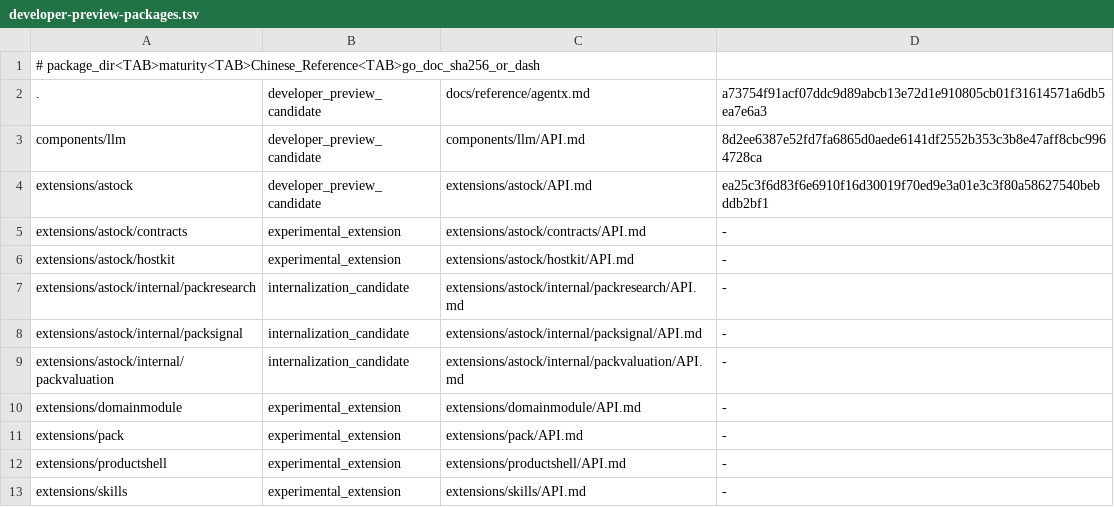
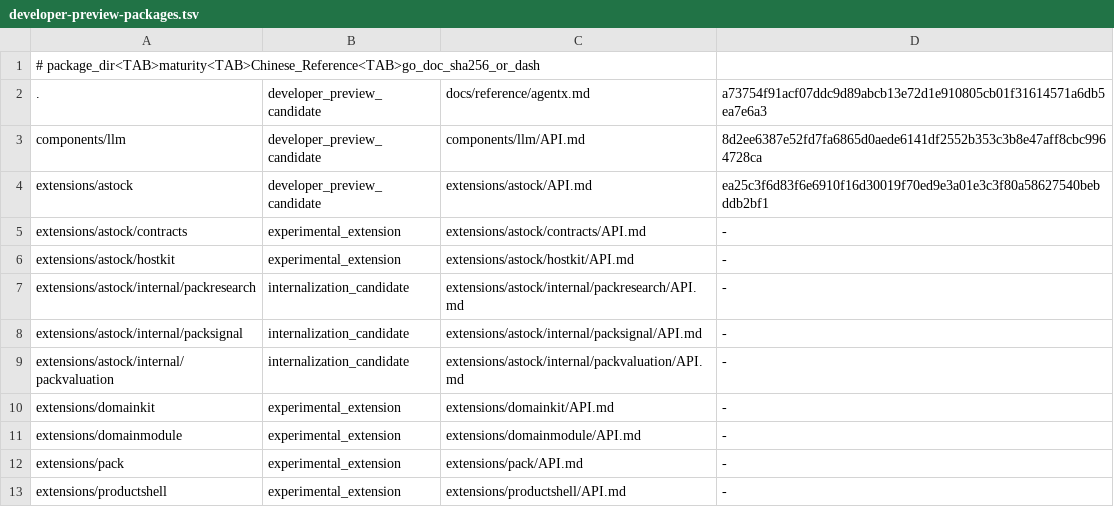
Before and after one commit to wsnacj/agentx-go, a TSV file: docs/reference/developer-preview-packages.tsv, drawn as a sheet; only a part is shown; the shorter side is filled out with more unchanged rows.

Commit message:
extensions: add deterministic domain kit runtime

```diff
--- a/docs/reference/developer-preview-packages.tsv
+++ b/docs/reference/developer-preview-packages.tsv
@@ -9,2 +9,3 @@ extensions/astock/internal/packsignal	internalization_candidate	extensions/astoc
 extensions/astock/internal/packvaluation	internalization_candidate	extensions/astock/internal/packvaluation/API.md	-
+extensions/domainkit	experimental_extension	extensions/domainkit/API.md	-
 extensions/domainmodule	experimental_extension	extensions/domainmodule/API.md	-
```
Also changed, not shown: 9 other files.
